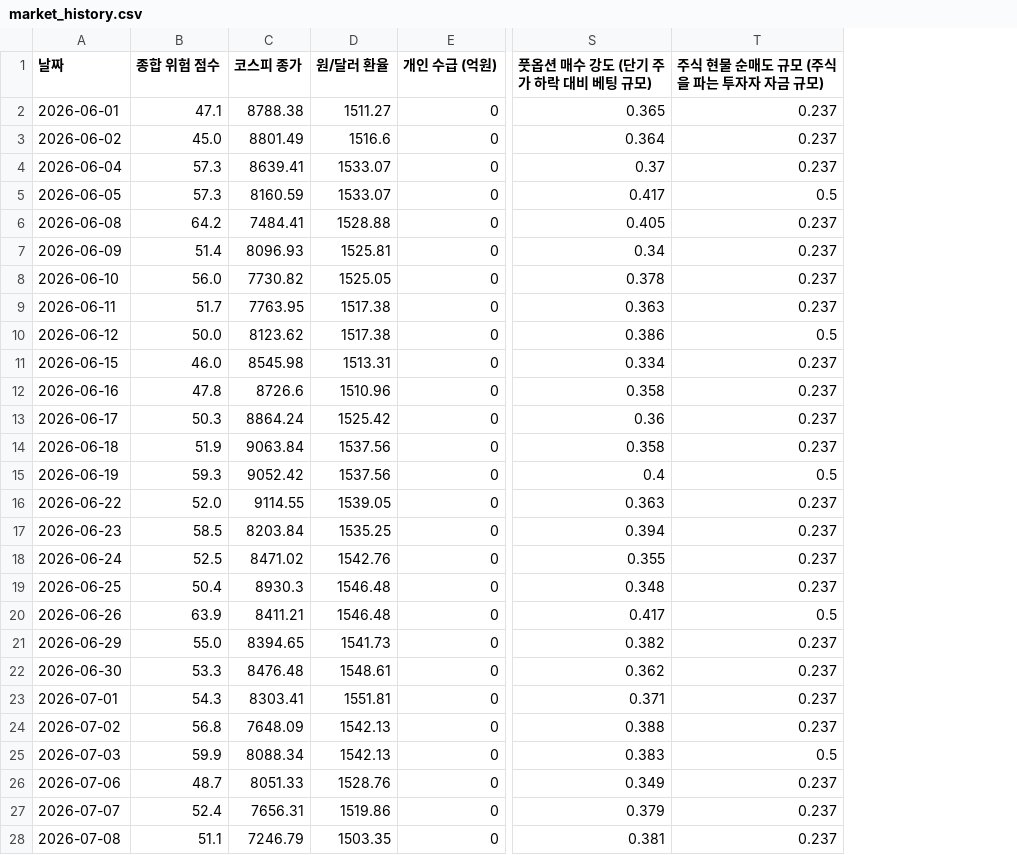
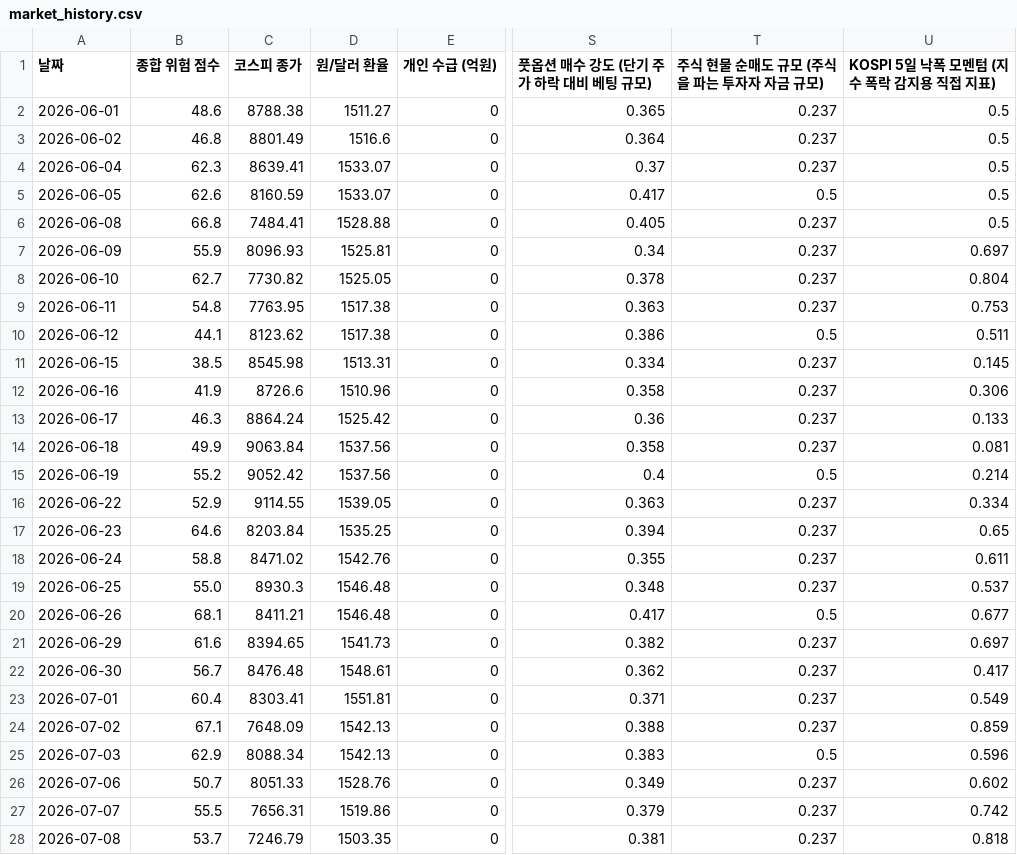
Before and after one commit to moonbear135/visible-hand-dashboard, a CSV file: market_history.csv, drawn as a sheet; only a part is shown, gaps mark what is left out; the diff covers the shown part only; the diff names each change by its address in the sheet, - before the commit and + after, or states it on an @@ line.

Commit message:
Refactor scoring engine: fix Naver scraper sticking, add KOSPI_5D_Return indicator, set std floor 0.02, sigmoid steepness k=1.1, multipliers 1.15/1.3, and recalculate entire history

```diff
--- a/market_history.csv
+++ b/market_history.csv
+column U, rows 1-28: KOSPI 5일 낙폭 모멘텀 (지수 폭락 감지용 직접 지표) | 0.5 | 0.5 | 0.5 | 0.5 | 0.5 | 0.697 | 0.804 | 0.753 | 0.511 | 0.145 | 0.306 | 0.133 | 0.081 | 0.214 | 0.334 | 0.65 | 0.611 | 0.537 | 0.677 | 0.697 | 0.417 | 0.549 | 0.859 | 0.596 | 0.602 | 0.742 | 0.818
-B2 (종합 위험 점수): 47.1
+B2 (종합 위험 점수): 48.6
-B3 (종합 위험 점수): 45.0
+B3 (종합 위험 점수): 46.8
-B4 (종합 위험 점수): 57.3
+B4 (종합 위험 점수): 62.3
-B5 (종합 위험 점수): 57.3
+B5 (종합 위험 점수): 62.6
-B6 (종합 위험 점수): 64.2
+B6 (종합 위험 점수): 66.8
-B7 (종합 위험 점수): 51.4
+B7 (종합 위험 점수): 55.9
-B8 (종합 위험 점수): 56.0
+B8 (종합 위험 점수): 62.7
-B9 (종합 위험 점수): 51.7
+B9 (종합 위험 점수): 54.8
-B10 (종합 위험 점수): 50.0
+B10 (종합 위험 점수): 44.1
-B11 (종합 위험 점수): 46.0
+B11 (종합 위험 점수): 38.5
-B12 (종합 위험 점수): 47.8
+B12 (종합 위험 점수): 41.9
-B13 (종합 위험 점수): 50.3
+B13 (종합 위험 점수): 46.3
-B14 (종합 위험 점수): 51.9
+B14 (종합 위험 점수): 49.9
-B15 (종합 위험 점수): 59.3
+B15 (종합 위험 점수): 55.2
-B16 (종합 위험 점수): 52.0
+B16 (종합 위험 점수): 52.9
-B17 (종합 위험 점수): 58.5
+B17 (종합 위험 점수): 64.6
-B18 (종합 위험 점수): 52.5
+B18 (종합 위험 점수): 58.8
-B19 (종합 위험 점수): 50.4
+B19 (종합 위험 점수): 55.0
-B20 (종합 위험 점수): 63.9
+B20 (종합 위험 점수): 68.1
-B21 (종합 위험 점수): 55.0
+B21 (종합 위험 점수): 61.6
-B22 (종합 위험 점수): 53.3
+B22 (종합 위험 점수): 56.7
-B23 (종합 위험 점수): 54.3
+B23 (종합 위험 점수): 60.4
-B24 (종합 위험 점수): 56.8
+B24 (종합 위험 점수): 67.1
-B25 (종합 위험 점수): 59.9
+B25 (종합 위험 점수): 62.9
-B26 (종합 위험 점수): 48.7
+B26 (종합 위험 점수): 50.7
-B27 (종합 위험 점수): 52.4
+B27 (종합 위험 점수): 55.5
-B28 (종합 위험 점수): 51.1
+B28 (종합 위험 점수): 53.7
```
Also changed, not shown: 15 edited cells elsewhere in this file, 3 other files.
